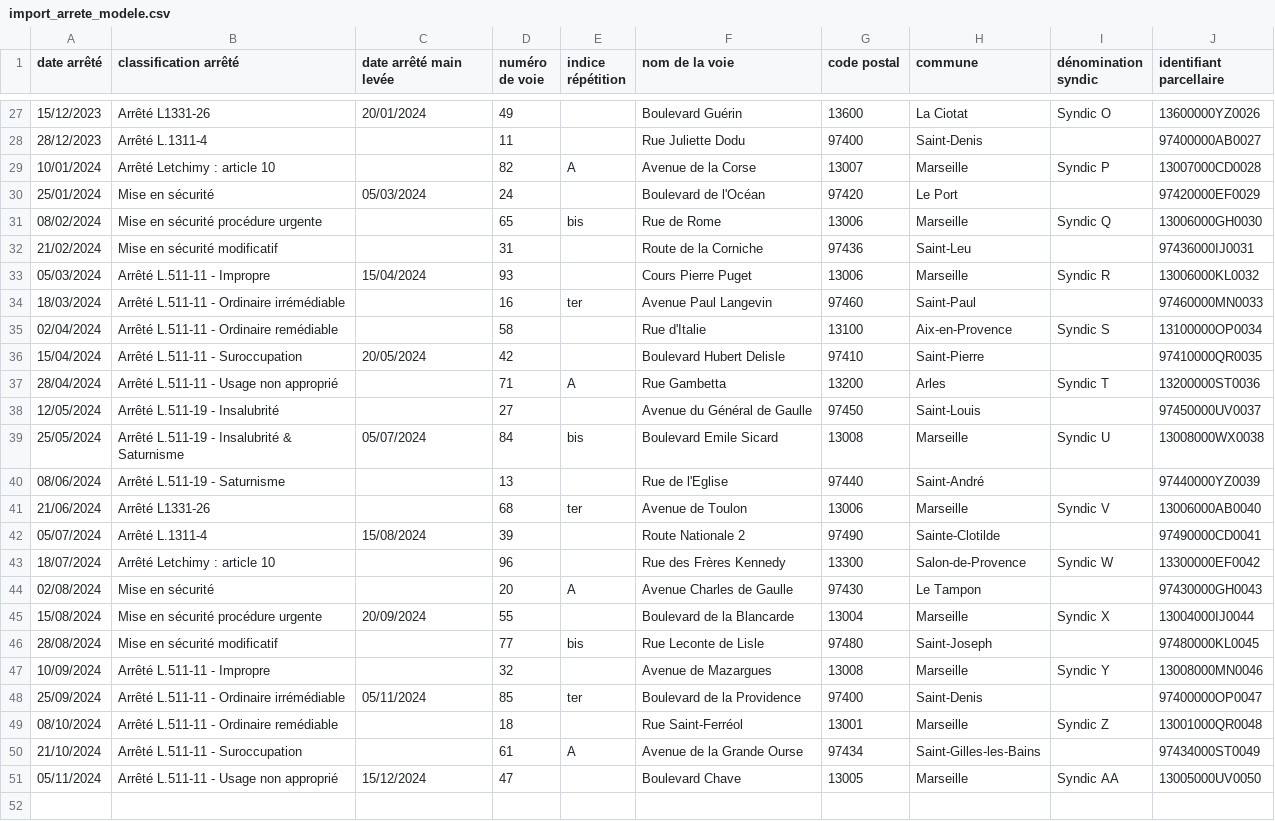
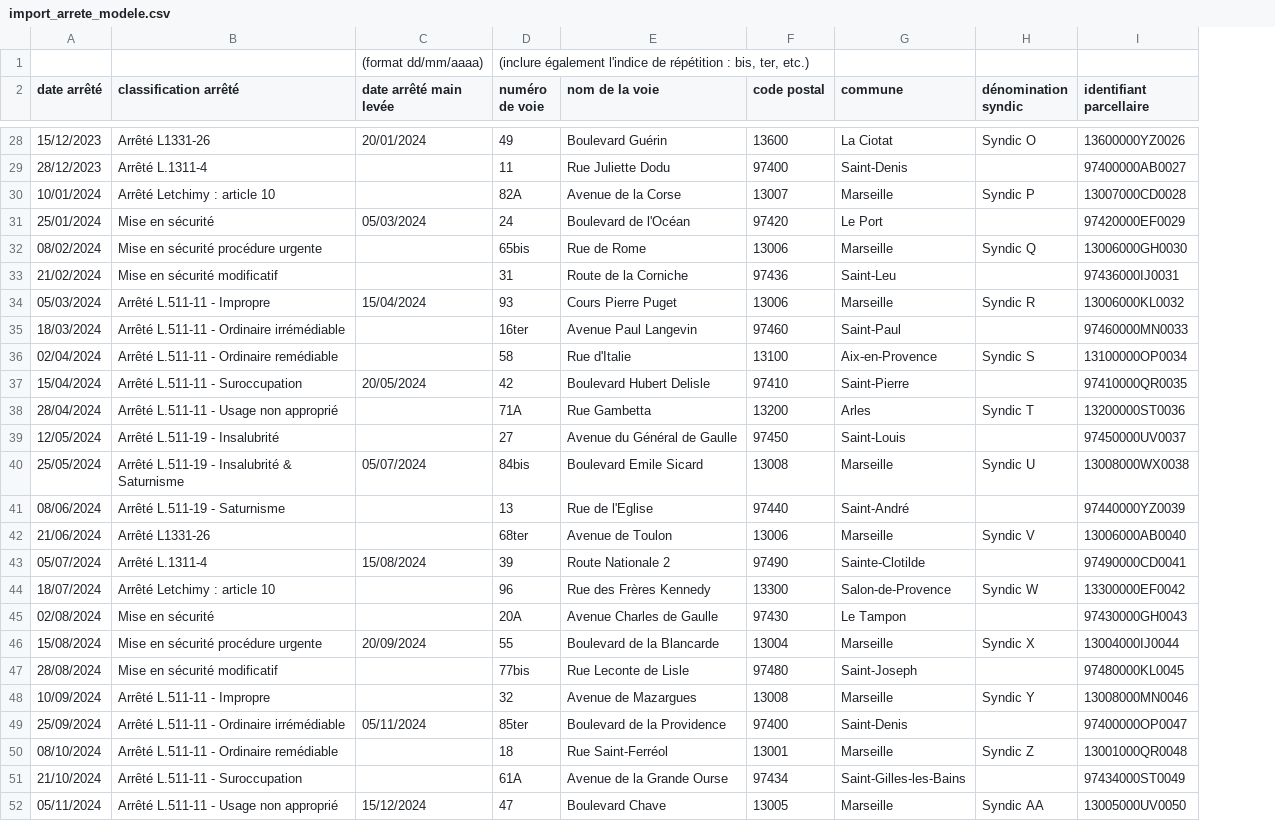
Before and after one commit to MTES-MCT/histologe, a CSV file: assets/files/import_arrete_modele.csv, drawn as a sheet; only a part is shown, gaps mark what is left out; removed rows and columns are numbered as before the commit, all else as after; the diff covers the shown part only; the diff names each change by its address in the sheet, - before the commit and + after, or states it on an @@ line.

```diff
--- a/assets/files/import_arrete_modele.csv
+++ b/assets/files/import_arrete_modele.csv
-column E (indice répétition), rows 29-50: A |  | bis |  |  | ter |  |  | A |  | bis |  | ter |  |  | A |  | bis |  | ter |  | A
+row 1:  |  | (format dd/mm/aaaa) | (inclure également l'indice de répétition : bis, ter, etc.)
-D30 (numéro de voie): 82
+D30 (numéro de voie): 82A
-D32 (numéro de voie): 65
+D32 (numéro de voie): 65bis
-D35 (numéro de voie): 16
+D35 (numéro de voie): 16ter
-D38 (numéro de voie): 71
+D38 (numéro de voie): 71A
-D40 (numéro de voie): 84
+D40 (numéro de voie): 84bis
-D42 (numéro de voie): 68
+D42 (numéro de voie): 68ter
-D45 (numéro de voie): 20
+D45 (numéro de voie): 20A
-D47 (numéro de voie): 77
+D47 (numéro de voie): 77bis
-D49 (numéro de voie): 85
+D49 (numéro de voie): 85ter
-D51 (numéro de voie): 61
+D51 (numéro de voie): 61A
```
Also changed, not shown: 9 edited cells elsewhere in this file, 2 other files.
